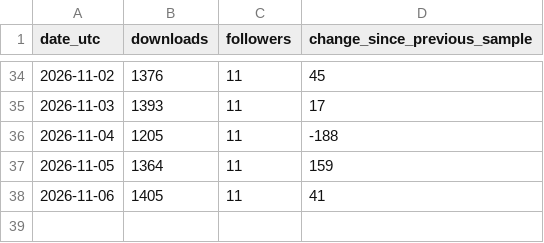
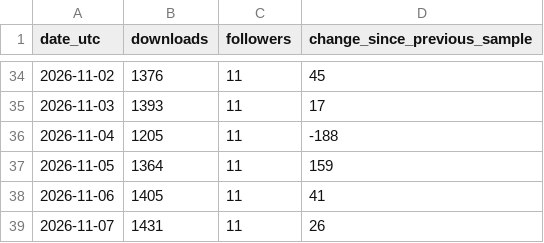
Before and after one commit to kharitonov-egor/family_tree, a CSV file: docs/metrics/modrinth.csv, drawn as a sheet; only a part is shown, gaps mark what is left out.

```diff
--- a/docs/metrics/modrinth.csv
+++ b/docs/metrics/modrinth.csv
@@ -38 +38,2 @@ date_utc,downloads,followers,change_since_previous_sample
 2026-11-06,1405,11,41
+2026-11-07,1431,11,26
```
Also changed, not shown: 2 other files.
